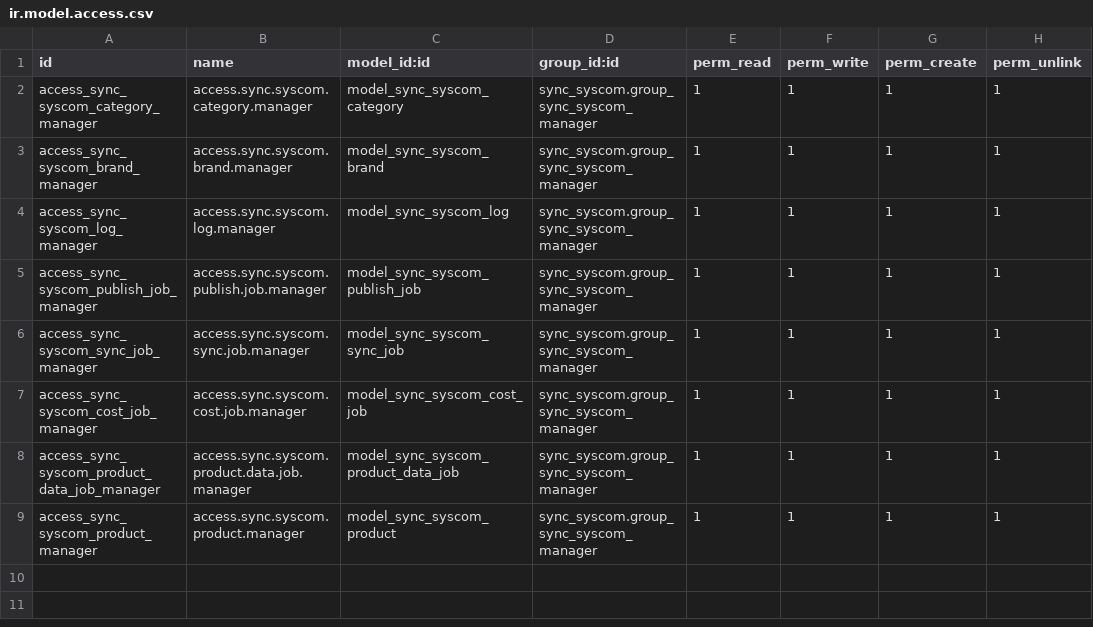
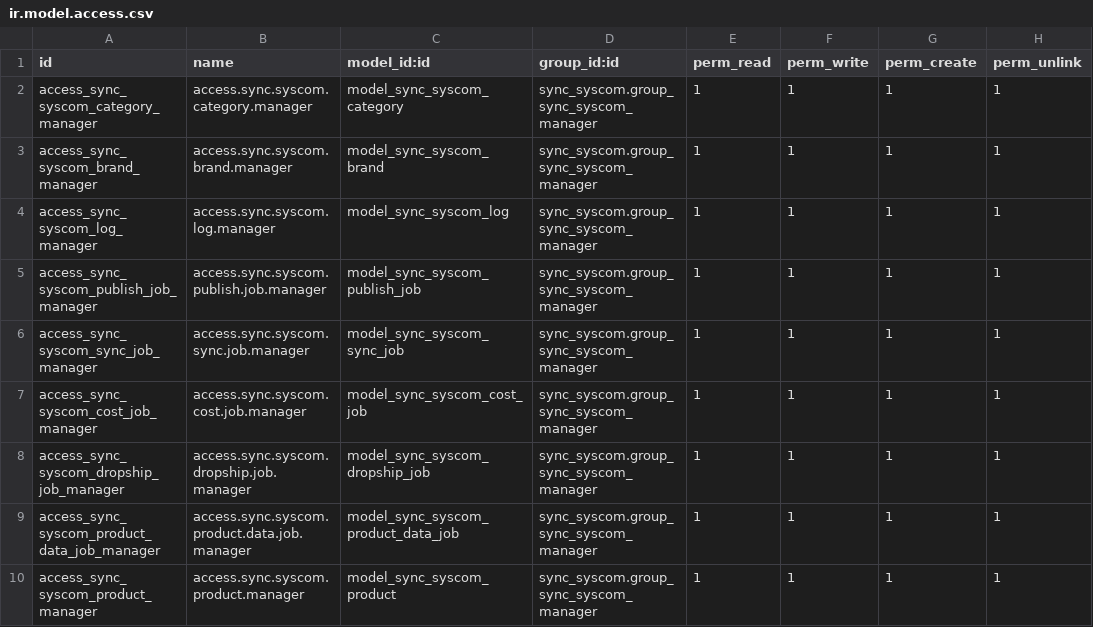
Before and after one commit to JorgeAHF/sync_syscom_odoo, a CSV file: security/ir.model.access.csv, drawn as a sheet; the diff names each change by its address in the sheet, - before the commit and + after, or states it on an @@ line.

```diff
--- a/security/ir.model.access.csv
+++ b/security/ir.model.access.csv
+row 8: access_sync_syscom_dropship_job_manager | access.sync.syscom.dropship.job.manager | model_sync_syscom_dropship_job | sync_syscom.group_sync_syscom_manager | 1 | 1 | 1 | 1
```
Also changed, not shown: 8 other files.
